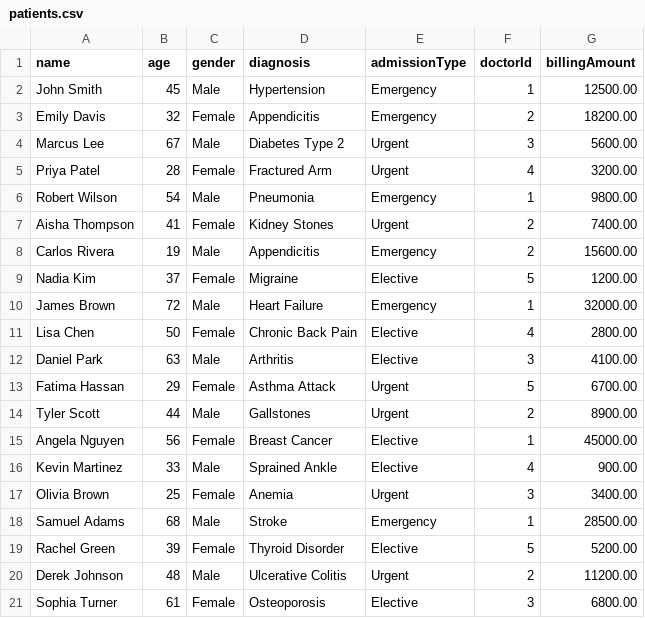
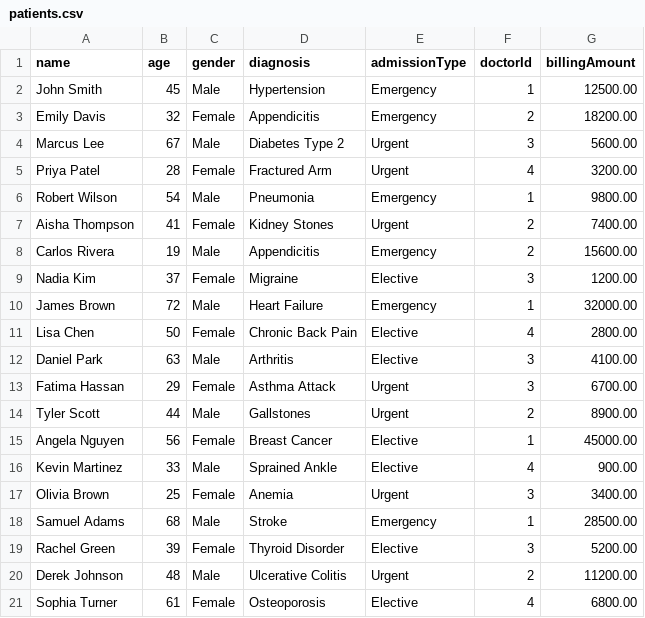
Before and after one commit to Ephram-06/Hospital-Management-System, a CSV file: data/patients.csv, drawn as a sheet.

```diff
--- a/data/patients.csv
+++ b/data/patients.csv
@@ -8,3 +8,3 @@ Aisha Thompson,41,Female,Kidney Stones,Urgent,2,7400.00
 Carlos Rivera,19,Male,Appendicitis,Emergency,2,15600.00
-Nadia Kim,37,Female,Migraine,Elective,5,1200.00
+Nadia Kim,37,Female,Migraine,Elective,3,1200.00
 James Brown,72,Male,Heart Failure,Emergency,1,32000.00
@@ -12,3 +12,3 @@ Lisa Chen,50,Female,Chronic Back Pain,Elective,4,2800.00
 Daniel Park,63,Male,Arthritis,Elective,3,4100.00
-Fatima Hassan,29,Female,Asthma Attack,Urgent,5,6700.00
+Fatima Hassan,29,Female,Asthma Attack,Urgent,3,6700.00
 Tyler Scott,44,Male,Gallstones,Urgent,2,8900.00
@@ -18,4 +18,4 @@ Olivia Brown,25,Female,Anemia,Urgent,3,3400.00
 Samuel Adams,68,Male,Stroke,Emergency,1,28500.00
-Rachel Green,39,Female,Thyroid Disorder,Elective,5,5200.00
+Rachel Green,39,Female,Thyroid Disorder,Elective,3,5200.00
 Derek Johnson,48,Male,Ulcerative Colitis,Urgent,2,11200.00
-Sophia Turner,61,Female,Osteoporosis,Elective,3,6800.00
+Sophia Turner,61,Female,Osteoporosis,Elective,4,6800.00
```
Also changed, not shown: data/doctors.csv.
